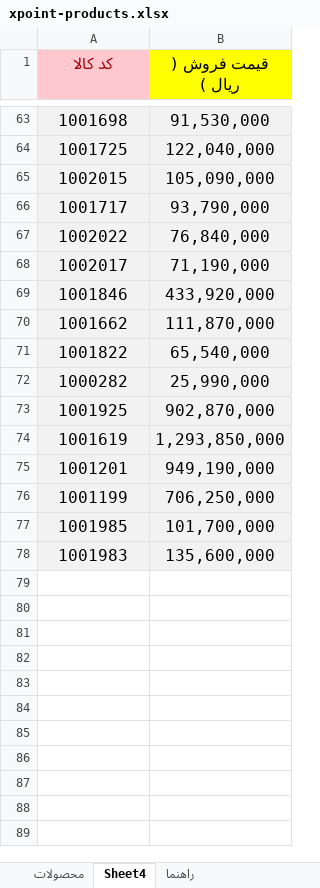
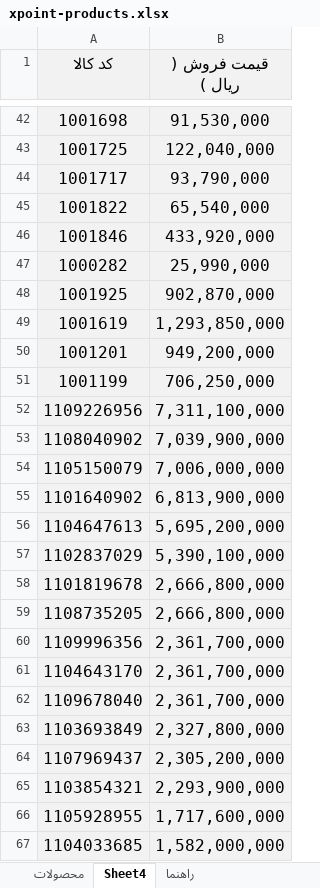
Before and after one commit to jitxpoint-hub/xpoint-catalog, an Excel workbook: data/xpoint-products.xlsx, sheet Sheet4, drawn as a sheet; only a part is shown, gaps mark what is left out; values as stored, in another font and other column widths than the file's, no borders; charts and pictures not drawn; removed rows and columns are numbered as before the commit, all else as after; the diff covers the shown part only; the diff names each change by its address in the sheet, - before the commit and + after, or states it on an @@ line.

```diff
--- a/data/xpoint-products.xlsx (sheet Sheet4)
+++ b/data/xpoint-products.xlsx (sheet Sheet4)
@@ A1 fill: #FFC7CE → #F2F2F2, text colour: #9C0006 → black @@
-B1 fill: #FFFF00
+B1 fill: #F2F2F2
-row 65: 1002015 | 105,090,000
-row 67: 1002022 | 76,840,000
-row 68: 1002017 | 71,190,000
@@ row 38 moved to row 45: 1001822 @@
-row 70: 1001662 | 111,870,000
-row 71: 1001822 | 65,540,000
-B50 (قیمت فروش ( ریال )): 949,190,000
+B50 (قیمت فروش ( ریال )): 949,200,000
-row 77: 1001985 | 101,700,000
-row 78: 1001983 | 135,600,000
+row 52: 1109226956 | 7,311,100,000
+row 53: 1108040902 | 7,039,900,000
+row 54: 1105150079 | 7,006,000,000
+row 55: 1101640902 | 6,813,900,000
+row 56: 1104647613 | 5,695,200,000
+row 57: 1102837029 | 5,390,100,000
+row 58: 1101819678 | 2,666,800,000
+row 59: 1108735205 | 2,666,800,000
+row 60: 1109996356 | 2,361,700,000
+row 61: 1104643170 | 2,361,700,000
+row 62: 1109678040 | 2,361,700,000
+row 63: 1103693849 | 2,327,800,000
+row 64: 1107969437 | 2,305,200,000
+row 65: 1103854321 | 2,293,900,000
+row 66: 1105928955 | 1,717,600,000
+row 67: 1104033685 | 1,582,000,000
```
Also changed, not shown: 7 added rows, 27 removed rows, 10 moved rows and 8 edited cells elsewhere in this sheet, sheet محصولات, hidden cells, 1 other file.
